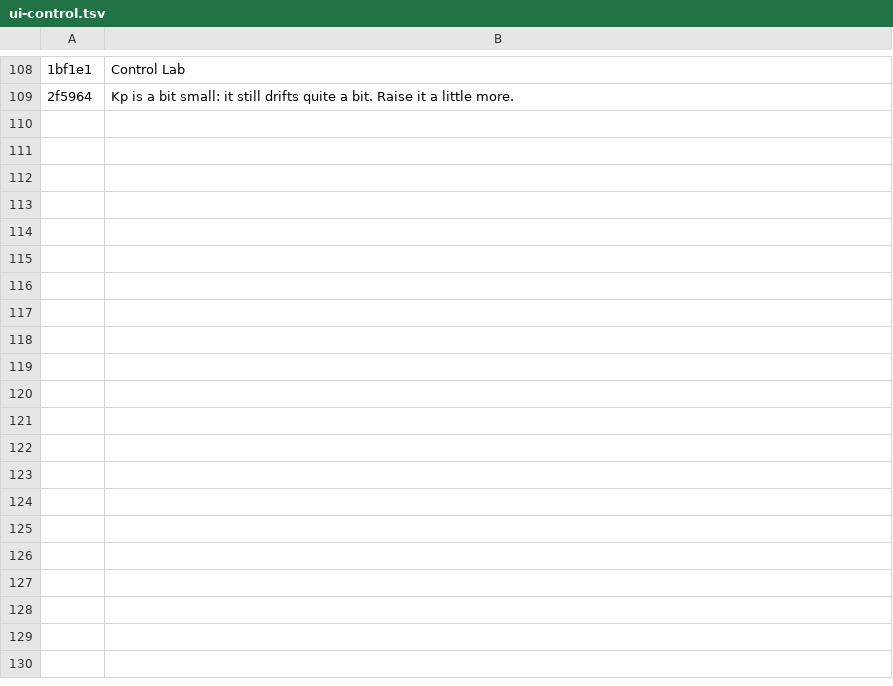
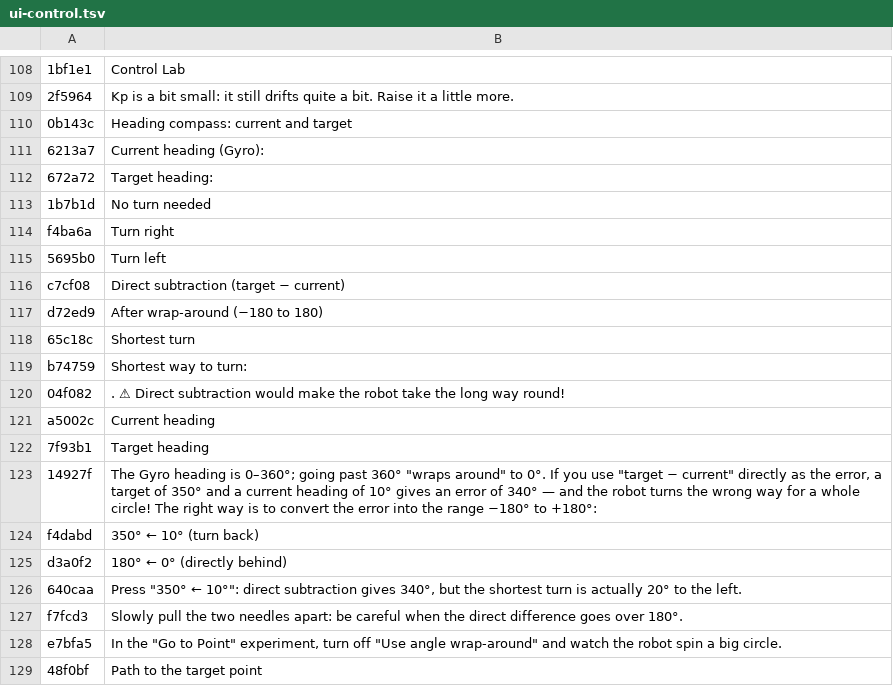
Before and after one commit to hipponet1122/vexiq-learning, a TSV file: i18n/en/ui-control.tsv, drawn as a sheet; only a part is shown, gaps mark what is left out; the diff covers the shown part only; the diff names each change by its address in the sheet, - before the commit and + after, or states it on an @@ line.

Commit message:
v1.5.0: control lab expansion, by-level scoring drill, 3D scoring challenge
- Control Lab: angle wrap-around dial, go-to-point navigation (turn-then-drive
  vs. blended), and driver heading lock experiments; notes on output
  clamping, loop period and gyro calibration
- New skill E7 (going to a target point) and 5 more E5 questions
  (173 questions, 29 skills)
- 2D scoring drill: by-level answer mode with per-goal feedback
- 3D arena: scoring challenge with random scenarios and three difficulties
- File checker: suggest a heading lock for driver-control programs without gyro
- Use colour dots in scoring labels so both languages render the same
- English translations for all new strings; tests for the new models

```diff
--- a/i18n/en/ui-control.tsv
+++ b/i18n/en/ui-control.tsv
+row 110: 0b143c | Heading compass: current and target
+row 111: 6213a7 | Current heading (Gyro):
+row 112: 672a72 | Target heading:
+row 113: 1b7b1d | No turn needed
+row 114: f4ba6a | Turn right
+row 115: 5695b0 | Turn left
+row 116: c7cf08 | Direct subtraction (target − current)
+row 117: d72ed9 | After wrap-around (−180 to 180)
+row 118: 65c18c | Shortest turn
+row 119: b74759 | Shortest way to turn:
+row 120: 04f082 | . ⚠ Direct subtraction would make the robot take the long way round!
+row 121: a5002c | Current heading
+row 122: 7f93b1 | Target heading
+row 123: 14927f | The Gyro heading is 0–360°; going past 360° "wraps around" to 0°. If you use "target − current" directly as the error, a target of 350° and a current heading of 10° gives an error of 340° — and the robot turns the wrong way for a whole circle! The right way is to convert the error into the range −180° to +180°:
+row 124: f4dabd | 350° ← 10° (turn back)
+row 125: d3a0f2 | 180° ← 0° (directly behind)
+row 126: 640caa | Press "350° ← 10°": direct subtraction gives 340°, but the shortest turn is actually 20° to the left.
+row 127: f7fcd3 | Slowly pull the two needles apart: be careful when the direct difference goes over 180°.
+row 128: e7bfa5 | In the "Go to Point" experiment, turn off "Use angle wrap-around" and watch the robot spin a big circle.
+row 129: 48f0bf | Path to the target point
```
Also changed, not shown: 44 added rows elsewhere in this file, i18n/en/data-QS.tsv, i18n/en/data-SKILLS.tsv, 23 other files.
